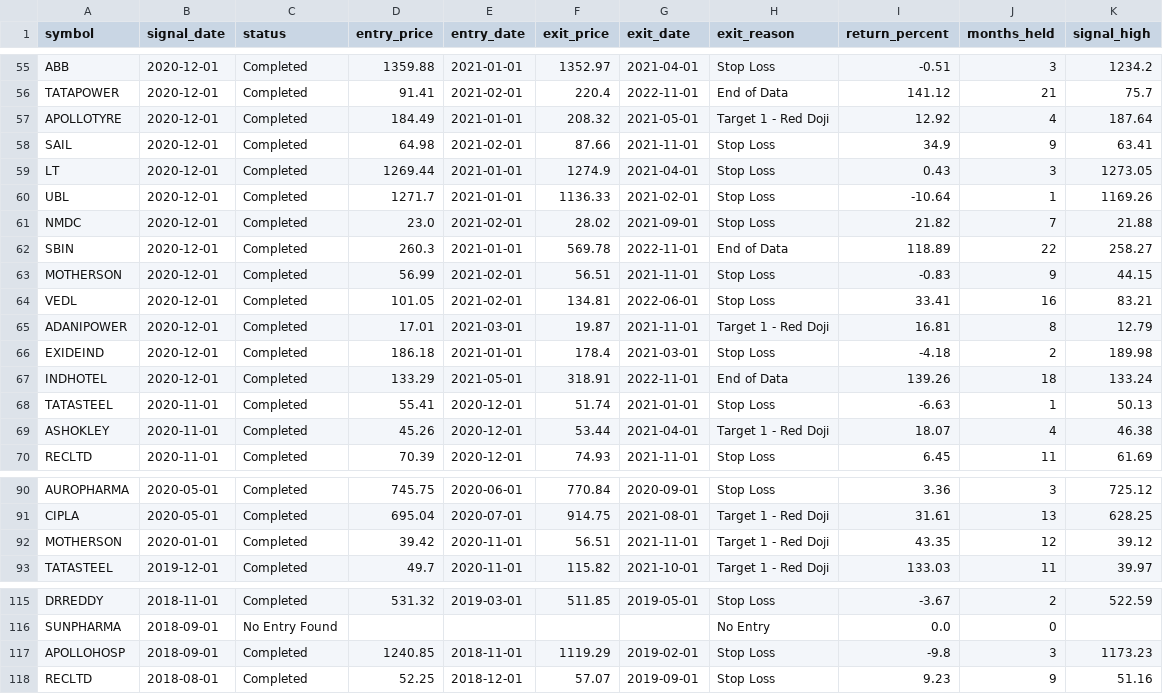
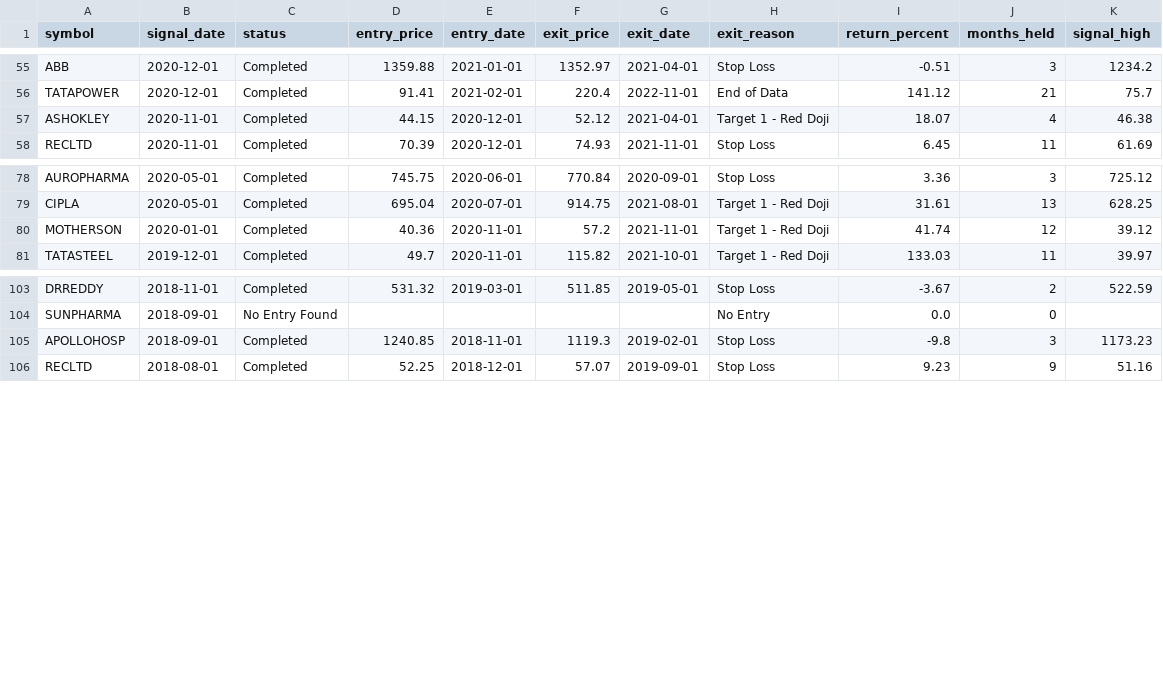
Before and after one commit to infinite-quantum-god-rahul/stocks, a CSV file: stock/backtest_results.csv, drawn as a sheet; only a part is shown, gaps mark what is left out.

Commit message:
Complete comprehensive position analysis with all 2,847 signals
- Added comprehensive position analyzer with entry, exit, target 1, target 2 analysis
- Generated detailed metrics: CAGR, CMGR, max high, drawdown for each position
- Created comprehensive report with all position data and summary statistics
- Added Excel summary with market cap and sector analysis
- Implemented optimized batch processing for large datasets
- All analysis files and reports included for complete backtesting data

```diff
--- a/stock/backtest_results.csv
+++ b/stock/backtest_results.csv
@@ -56,15 +56,3 @@ ABB,2020-12-01,Completed,1359.88,2021-01-01,1352.97,2021-04-01,Stop Loss,-0.51,3
 TATAPOWER,2020-12-01,Completed,91.41,2021-02-01,220.4,2022-11-01,End of Data,141.12,21,75.7
-APOLLOTYRE,2020-12-01,Completed,184.49,2021-01-01,208.32,2021-05-01,Target 1 - Red Doji,12.92,4,187.64
-SAIL,2020-12-01,Completed,64.98,2021-02-01,87.66,2021-11-01,Stop Loss,34.9,9,63.41
-LT,2020-12-01,Completed,1269.44,2021-01-01,1274.9,2021-04-01,Stop Loss,0.43,3,1273.05
-UBL,2020-12-01,Completed,1271.7,2021-01-01,1136.33,2021-02-01,Stop Loss,-10.64,1,1169.26
-NMDC,2020-12-01,Completed,23.0,2021-02-01,28.02,2021-09-01,Stop Loss,21.82,7,21.88
-SBIN,2020-12-01,Completed,260.3,2021-01-01,569.78,2022-11-01,End of Data,118.89,22,258.27
-MOTHERSON,2020-12-01,Completed,56.99,2021-02-01,56.51,2021-11-01,Stop Loss,-0.83,9,44.15
-VEDL,2020-12-01,Completed,101.05,2021-02-01,134.81,2022-06-01,Stop Loss,33.41,16,83.21
-ADANIPOWER,2020-12-01,Completed,17.01,2021-03-01,19.87,2021-11-01,Target 1 - Red Doji,16.81,8,12.79
-EXIDEIND,2020-12-01,Completed,186.18,2021-01-01,178.4,2021-03-01,Stop Loss,-4.18,2,189.98
-INDHOTEL,2020-12-01,Completed,133.29,2021-05-01,318.91,2022-11-01,End of Data,139.26,18,133.24
-TATASTEEL,2020-11-01,Completed,55.41,2020-12-01,51.74,2021-01-01,Stop Loss,-6.63,1,50.13
-ASHOKLEY,2020-11-01,Completed,45.26,2020-12-01,53.44,2021-04-01,Target 1 - Red Doji,18.07,4,46.38
+ASHOKLEY,2020-11-01,Completed,44.15,2020-12-01,52.12,2021-04-01,Target 1 - Red Doji,18.07,4,46.38
 RECLTD,2020-11-01,Completed,70.39,2020-12-01,74.93,2021-11-01,Stop Loss,6.45,11,61.69
@@ -91,3 +79,3 @@ AUROPHARMA,2020-05-01,Completed,745.75,2020-06-01,770.84,2020-09-01,Stop Loss,3.
 CIPLA,2020-05-01,Completed,695.04,2020-07-01,914.75,2021-08-01,Target 1 - Red Doji,31.61,13,628.25
-MOTHERSON,2020-01-01,Completed,39.42,2020-11-01,56.51,2021-11-01,Target 1 - Red Doji,43.35,12,39.12
+MOTHERSON,2020-01-01,Completed,40.36,2020-11-01,57.2,2021-11-01,Target 1 - Red Doji,41.74,12,39.12
 TATASTEEL,2019-12-01,Completed,49.7,2020-11-01,115.82,2021-10-01,Target 1 - Red Doji,133.03,11,39.97
@@ -116,3 +104,3 @@ DRREDDY,2018-11-01,Completed,531.32,2019-03-01,511.85,2019-05-01,Stop Loss,-3.67
 SUNPHARMA,2018-09-01,No Entry Found,,,,,No Entry,0.0,0,
-APOLLOHOSP,2018-09-01,Completed,1240.85,2018-11-01,1119.29,2019-02-01,Stop Loss,-9.8,3,1173.23
+APOLLOHOSP,2018-09-01,Completed,1240.85,2018-11-01,1119.3,2019-02-01,Stop Loss,-9.8,3,1173.23
 RECLTD,2018-08-01,Completed,52.25,2018-12-01,57.07,2019-09-01,Stop Loss,9.23,9,51.16
```
Also changed, not shown: 25 other files.
